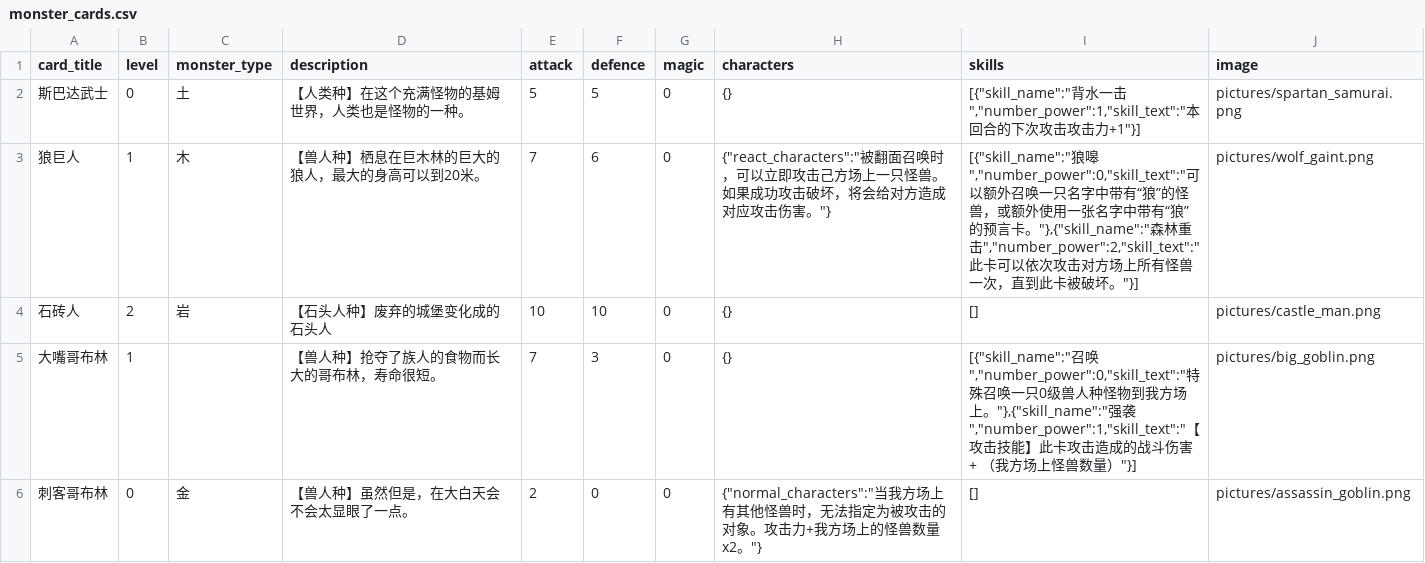
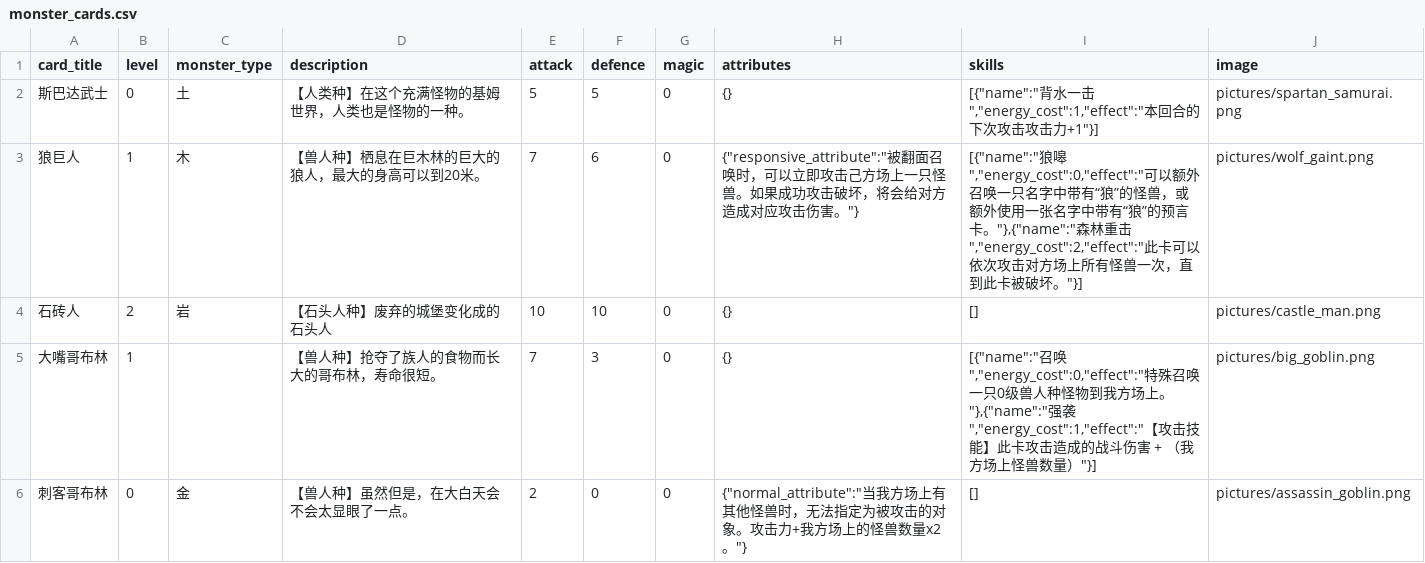
Before and after one commit to Apollo1840/BoardGame, a CSV file: GemuLand/versions/v2.0/monster_cards.csv, drawn as a sheet; only a part is shown; the diff covers the shown part only.

Commit message:
Add card_id and last_update_datetime

```diff
--- a/GemuLand/versions/v2.0/monster_cards.csv
+++ b/GemuLand/versions/v2.0/monster_cards.csv
@@ -1,6 +1,6 @@
-card_title|level|monster_type|description|attack|defence|magic|characters|skills|image
-斯巴达武士|0|土|【人类种】在这个充满怪物的基姆世界，人类也是怪物的一种。|5|5|0|{}|[{"skill_name":"背水一击","number_power":1,"skill_text":"本回合的下次攻击攻击力+1"}]|pictures/spartan_samurai.png
-狼巨人|1|木|【兽人种】栖息在巨木林的巨大的狼人，最大的身高可以到20米。|7|6|0|{"react_characters":"被翻面召唤时，可以立即攻击己方场上一只怪兽。如果成功攻击破坏，将会给对方造成对应攻击伤害。"}|[{"skill_name":"狼嗥","number_power":0,"skill_text":"可以额外召唤一只名字中带有“狼”的怪兽，或额外使用一张名字中带有“狼”的预言卡。"},{"skill_name":"森林重击","number_power":2,"skill_text":"此卡可以依次攻击对方场上所有怪兽一次，直到此卡被破坏。"}]|pictures/wolf_gaint.png
+card_title|level|monster_type|description|attack|defence|magic|attributes|skills|image
+斯巴达武士|0|土|【人类种】在这个充满怪物的基姆世界，人类也是怪物的一种。|5|5|0|{}|[{"name":"背水一击","energy_cost":1,"effect":"本回合的下次攻击攻击力+1"}]|pictures/spartan_samurai.png
+狼巨人|1|木|【兽人种】栖息在巨木林的巨大的狼人，最大的身高可以到20米。|7|6|0|{"responsive_attribute":"被翻面召唤时，可以立即攻击己方场上一只怪兽。如果成功攻击破坏，将会给对方造成对应攻击伤害。"}|[{"name":"狼嗥","energy_cost":0,"effect":"可以额外召唤一只名字中带有“狼”的怪兽，或额外使用一张名字中带有“狼”的预言卡。"},{"name":"森林重击","energy_cost":2,"effect":"此卡可以依次攻击对方场上所有怪兽一次，直到此卡被破坏。"}]|pictures/wolf_gaint.png
 石砖人|2|岩|【石头人种】废弃的城堡变化成的石头人|10|10|0|{}|[]|pictures/castle_man.png
-大嘴哥布林|1||【兽人种】抢夺了族人的食物而长大的哥布林，寿命很短。|7|3|0|{}|[{"skill_name":"召唤","number_power":0,"skill_text":"特殊召唤一只0级兽人种怪物到我方场上。"},{"skill_name":"强袭","number_power":1,"skill_text":"【攻击技能】此卡攻击造成的战斗伤害 + （我方场上怪兽数量）"}]|pictures/big_goblin.png
-刺客哥布林|0|金|【兽人种】虽然但是，在大白天会不会太显眼了一点。|2|0|0|{"normal_characters":"当我方场上有其他怪兽时，无法指定为被攻击的对象。攻击力+我方场上的怪兽数量x2。"}|[]|pictures/assassin_goblin.png
+大嘴哥布林|1||【兽人种】抢夺了族人的食物而长大的哥布林，寿命很短。|7|3|0|{}|[{"name":"召唤","energy_cost":0,"effect":"特殊召唤一只0级兽人种怪物到我方场上。"},{"name":"强袭","energy_cost":1,"effect":"【攻击技能】此卡攻击造成的战斗伤害 + （我方场上怪兽数量）"}]|pictures/big_goblin.png
+刺客哥布林|0|金|【兽人种】虽然但是，在大白天会不会太显眼了一点。|2|0|0|{"normal_attribute":"当我方场上有其他怪兽时，无法指定为被攻击的对象。攻击力+我方场上的怪兽数量x2。"}|[]|pictures/assassin_goblin.png
```
Also changed, not shown: 6 edited cells elsewhere in this file, GemuLand/prophecy_cards.csv, 2 other files.
